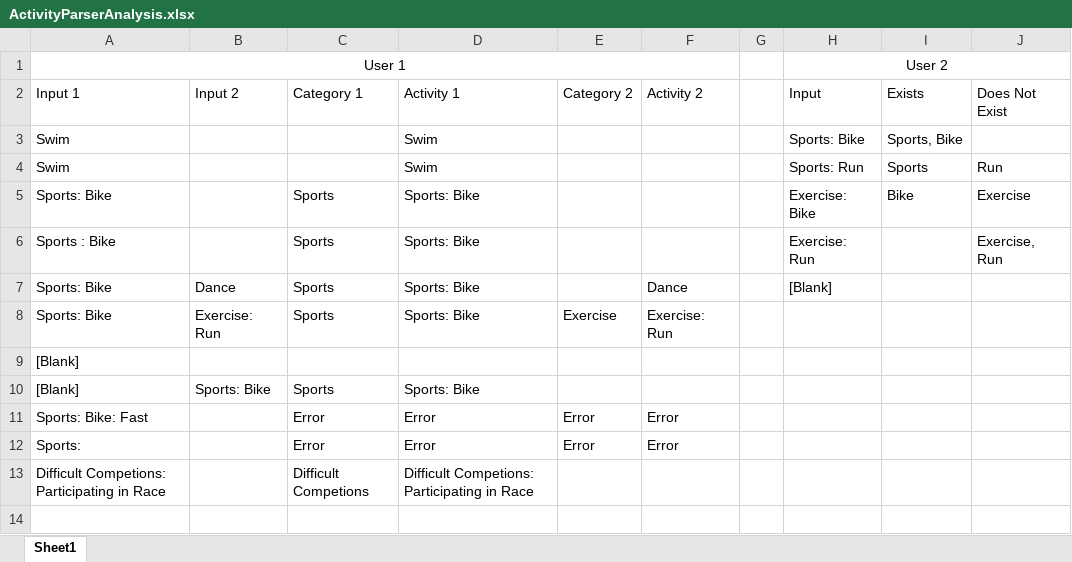
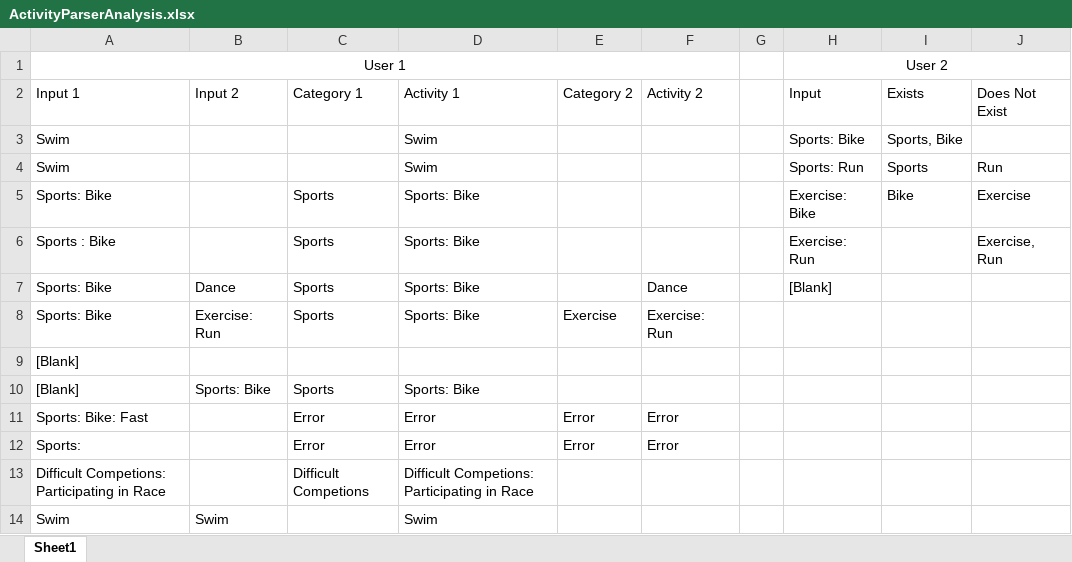
Before and after one commit to theodor349/WeeklyReview, an Excel workbook: Documentation/Design Analysis/ActivityParserAnalysis.xlsx, sheet Sheet1, drawn as a sheet; values as stored, in another font and other column widths than the file's, no borders; table styles not drawn; the diff names each change by its address in the sheet, - before the commit and + after, or states it on an @@ line.

Commit message:
Entry Parser tested and Works

```diff
--- a/Documentation/Design Analysis/ActivityParserAnalysis.xlsx (sheet Sheet1)
+++ b/Documentation/Design Analysis/ActivityParserAnalysis.xlsx (sheet Sheet1)
+row 14: Swim | Swim |  | Swim
```
Also changed, not shown: 6 other files.
